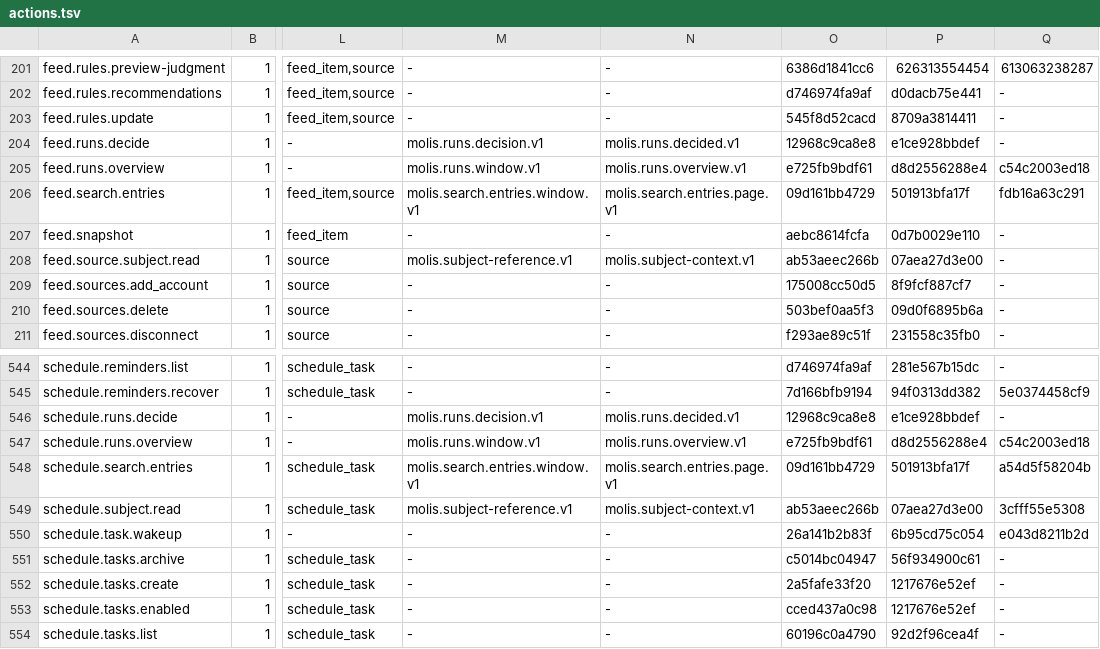
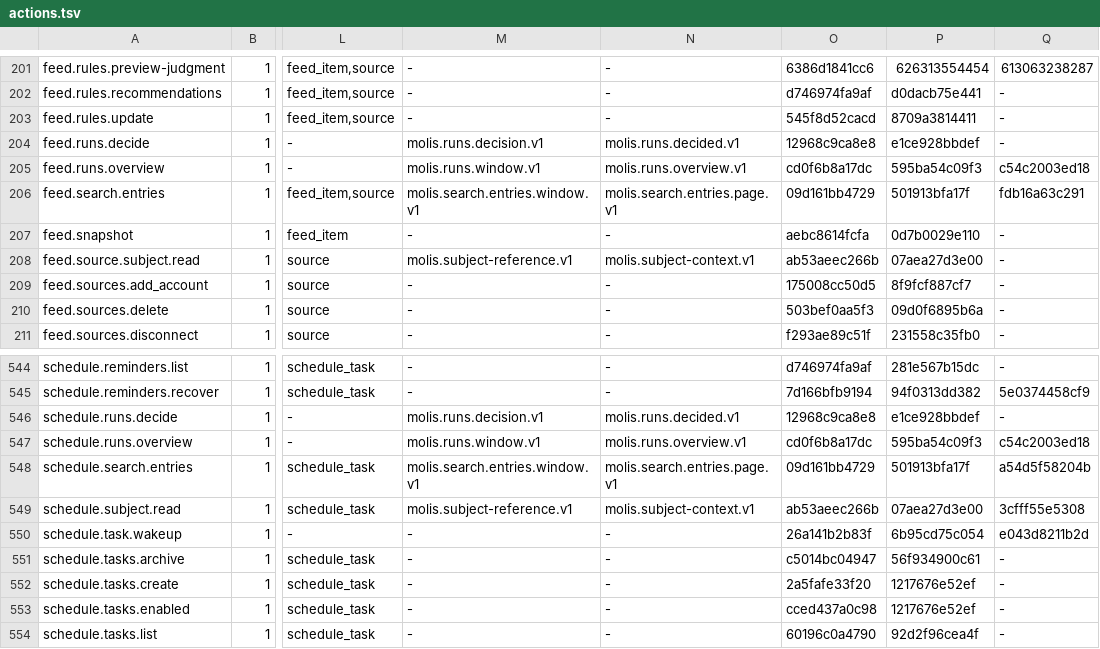
Before and after one commit to molis-ai/molis-work, a TSV file: tooling/gates/actions/actions.tsv, drawn as a sheet; only a part is shown, gaps mark what is left out; the diff names each change by its address in the sheet, - before the commit and + after, or states it on an @@ line.

```diff
--- a/tooling/gates/actions/actions.tsv
+++ b/tooling/gates/actions/actions.tsv
-O205: e725fb9bdf61
+O205: cd0f6b8a17dc
-P205: d8d2556288e4
+P205: 595ba54c09f3
-O547: e725fb9bdf61
+O547: cd0f6b8a17dc
-P547: d8d2556288e4
+P547: 595ba54c09f3
```
Also changed, not shown: 38 other files.
